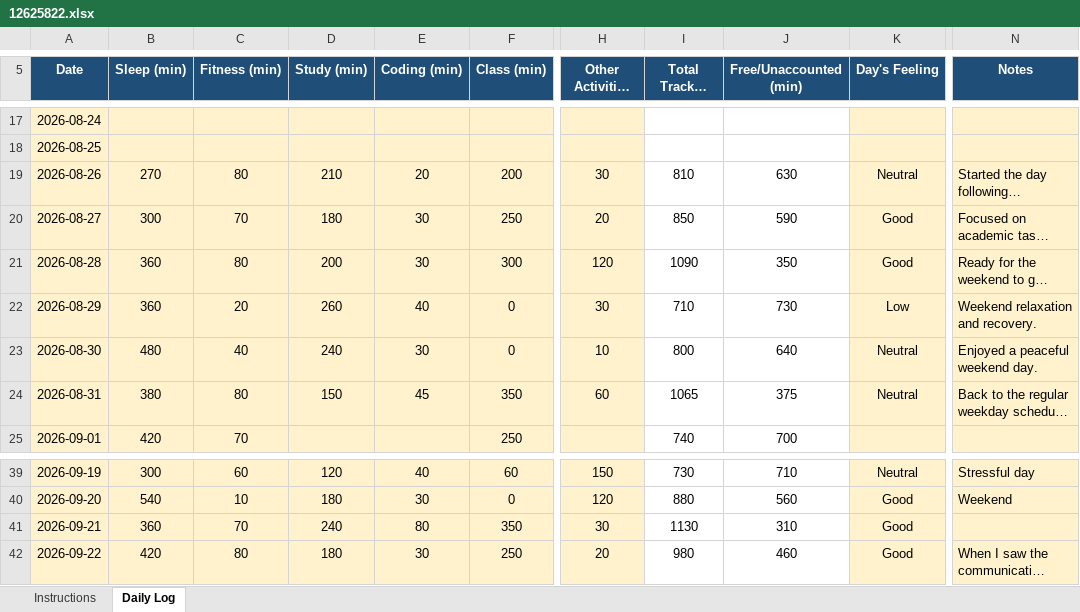
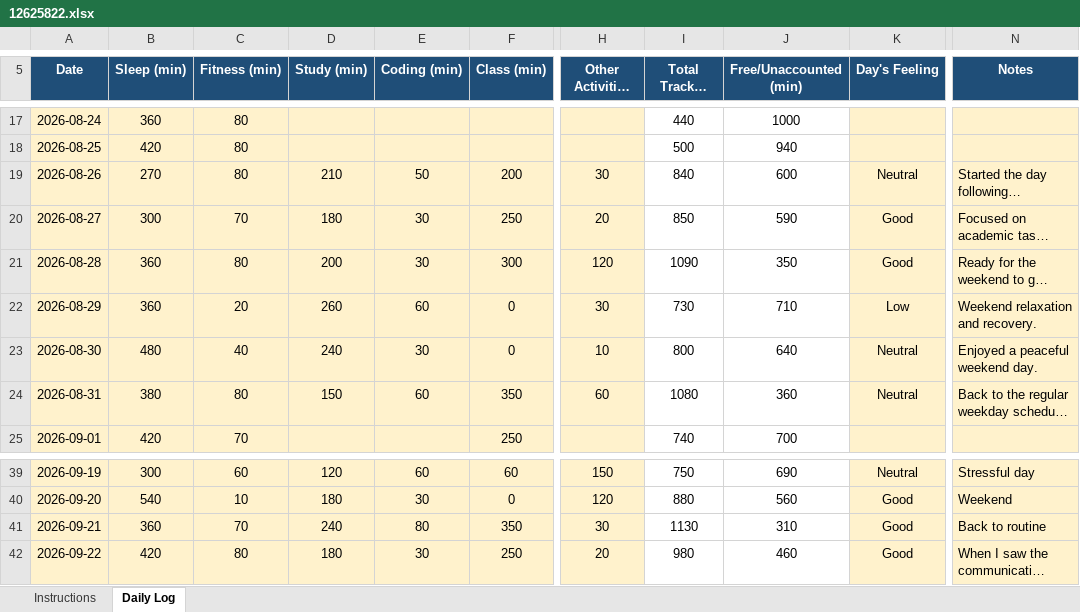
Before and after one commit to shazinadinan/CAP776, an Excel workbook: 12625822.xlsx, sheet Daily Log, drawn as a sheet; only a part is shown, gaps mark what is left out; long unchanged cells end in …; values as stored, in another font and other column widths than the file's, no borders; conditional formats not drawn; the diff covers the shown part only; the diff names each change by its address in the sheet, - before the commit and + after, or states it on an @@ line.

```diff
--- a/12625822.xlsx (sheet Daily Log)
+++ b/12625822.xlsx (sheet Daily Log)
-B17 (Sleep (min)): (empty)
+B17 (Sleep (min)): 360
-C17:C18 (Fitness (min)): (empty)
+C17:C18 (Fitness (min)): 80
-I17 (Total Tracked (min)): (empty)
+I17 (Total Tracked (min)): 440
-J17 (Free/Unaccounted (min)): (empty)
+J17 (Free/Unaccounted (min)): 1000
-B18 (Sleep (min)): (empty)
+B18 (Sleep (min)): 420
-I18 (Total Tracked (min)): (empty)
+I18 (Total Tracked (min)): 500
-J18 (Free/Unaccounted (min)): (empty)
+J18 (Free/Unaccounted (min)): 940
-E19 (Coding (min)): 20
+E19 (Coding (min)): 50
-I19 (Total Tracked (min)): 810
+I19 (Total Tracked (min)): 840
-J19 (Free/Unaccounted (min)): 630
+J19 (Free/Unaccounted (min)): 600
-E22 (Coding (min)): 40
+E22 (Coding (min)): 60
-I22 (Total Tracked (min)): 710
+I22 (Total Tracked (min)): 730
-J22 (Free/Unaccounted (min)): 730
+J22 (Free/Unaccounted (min)): 710
-E24 (Coding (min)): 45
+E24 (Coding (min)): 60
-I24 (Total Tracked (min)): 1065
+I24 (Total Tracked (min)): 1080
-J24 (Free/Unaccounted (min)): 375
+J24 (Free/Unaccounted (min)): 360
-E39 (Coding (min)): 40
+E39 (Coding (min)): 60
-I39 (Total Tracked (min)): 730
+I39 (Total Tracked (min)): 750
-J39 (Free/Unaccounted (min)): 710
+J39 (Free/Unaccounted (min)): 690
-N41 (Notes): (empty)
+N41 (Notes): Back to routine
```
Also changed, not shown: 80 edited cells and cell formats elsewhere in this sheet.
